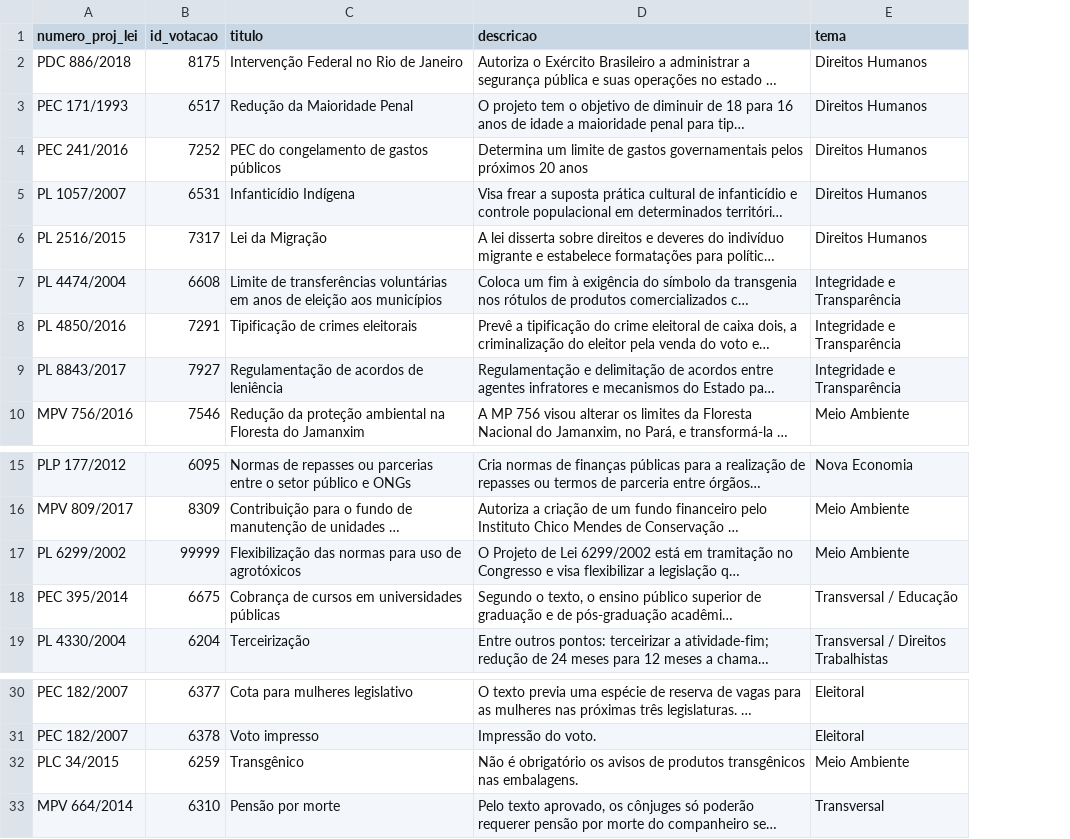
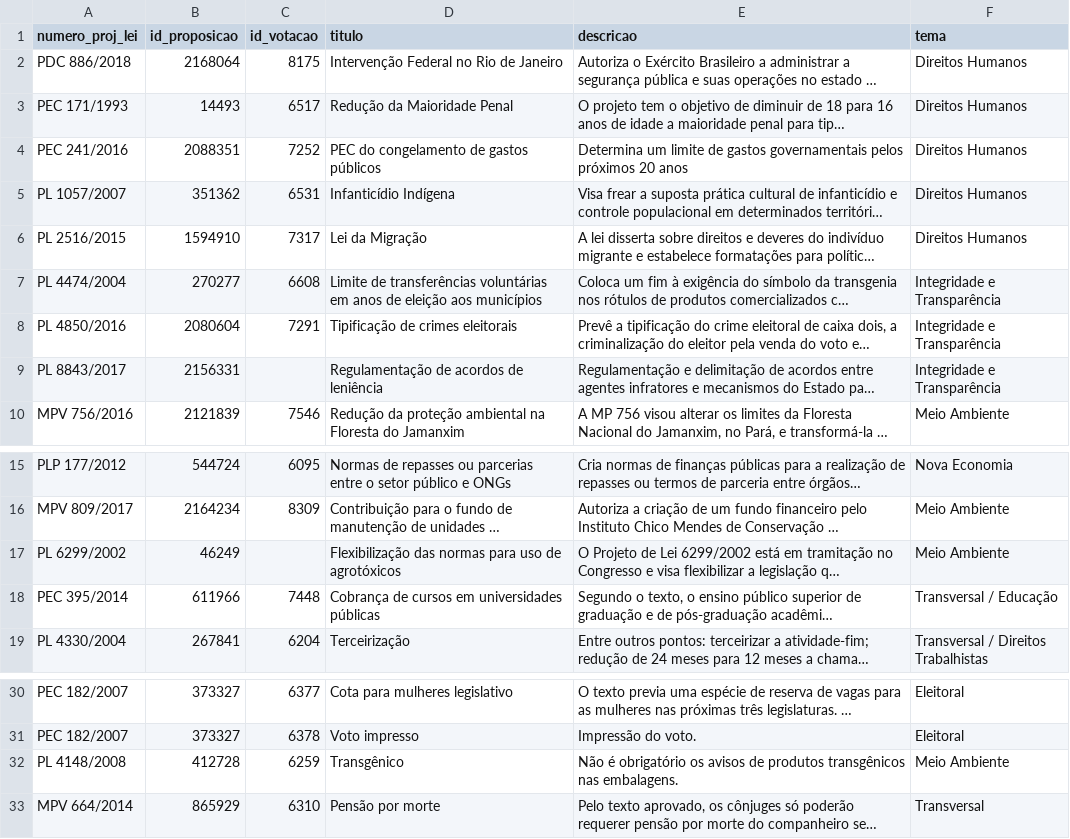
Before and after one commit to parlametria/perfil-parlamentarR, a CSV file: raw_data/tabela_votacoes.csv, drawn as a sheet; only a part is shown, gaps mark what is left out; long unchanged cells end in …; addresses are those after the commit; the diff names each change by its address in the sheet, - before the commit and + after, or states it on an @@ line.

```diff
--- a/raw_data/tabela_votacoes.csv
+++ b/raw_data/tabela_votacoes.csv
+column B (id_proposicao), rows 2-10: 2168064 | 14493 | 2088351 | 351362 | 1594910 | 270277 | 2080604 | 2156331 | 2121839; rows 15-19: 544724 | 2164234 | 46249 | 611966 | 267841; rows 30-33: 373327 | 373327 | 412728 | 865929
-C9 (id_votacao): 7927
+C9 (id_votacao): (empty)
-C17 (id_votacao): 99999
+C17 (id_votacao): (empty)
-C18 (id_votacao): 6675
+C18 (id_votacao): 7448
-A32 (numero_proj_lei): PLC 34/2015
+A32 (numero_proj_lei): PL 4148/2008
```
Also changed, not shown: 7 other files.
